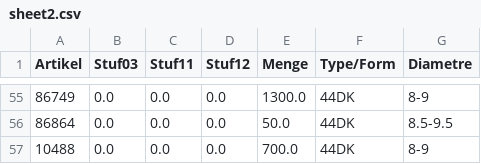
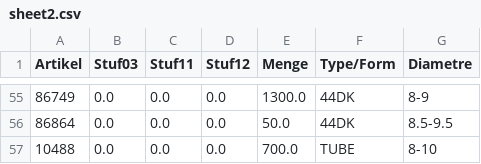
Before and after one commit to CryKun-Sudo/flying-dog-beers, a CSV file: local_data/sheet2.csv, drawn as a sheet; only a part is shown, gaps mark what is left out.

Commit message:
python update 1

```diff
--- a/local_data/sheet2.csv
+++ b/local_data/sheet2.csv
@@ -56,2 +56,2 @@ Artikel,Stuf03,Stuf11,Stuf12,Menge,Type/Form,Diametre
 86864,0.0,0.0,0.0,50.0,44DK,8.5-9.5
-10488,0.0,0.0,0.0,700.0,44DK,8-9
+10488,0.0,0.0,0.0,700.0,TUBE,8-10
```
